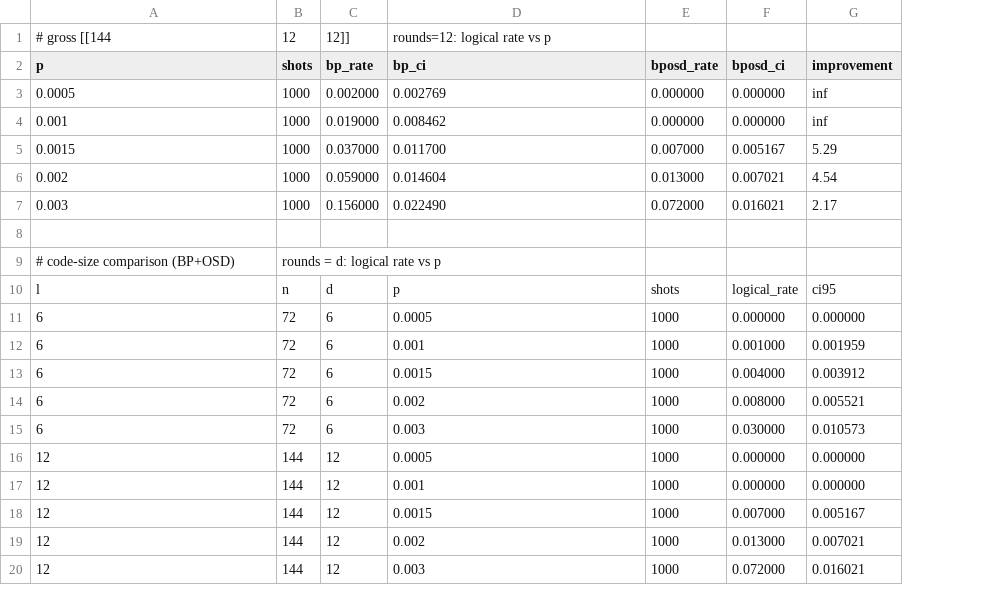
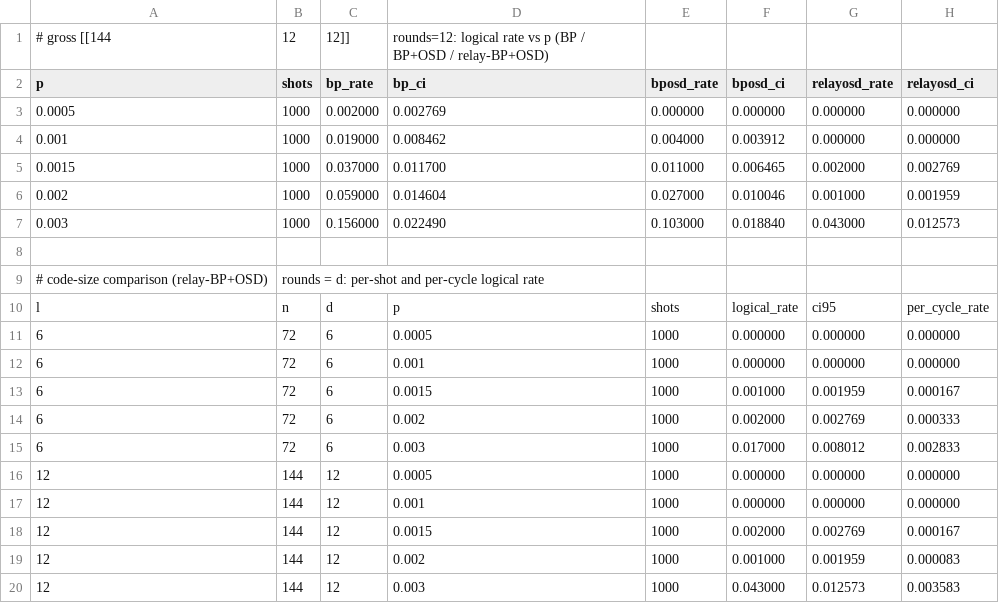
Before and after one commit to aleph-sim/aleph, a CSV file: docs/perf/data/qec-q5-circuit-dem.csv, drawn as a sheet; removed rows and columns are numbered as before the commit, all else as after; the diff names each change by its address in the sheet, - before the commit and + after, or states it on an @@ line.

```diff
--- a/docs/perf/data/qec-q5-circuit-dem.csv
+++ b/docs/perf/data/qec-q5-circuit-dem.csv
+column H (relayosd_ci), rows 3-7: 0.000000 | 0.000000 | 0.002769 | 0.001959 | 0.012573; rows 10-20: per_cycle_rate | 0.000000 | 0.000000 | 0.000167 | 0.000333 | 0.002833 | 0.000000 | 0.000000 | 0.000167 | 0.000083 | 0.003583
-D1 (bp_ci): rounds=12: logical rate vs p
+D1 (bp_ci): rounds=12: logical rate vs p (BP / BP+OSD / relay-BP+OSD)
-G2: improvement
+G2: relayosd_rate
-G3:G4 (relayosd_rate): inf
+G3:G4 (relayosd_rate): 0.000000
-E4 (bposd_rate): 0.000000
+E4 (bposd_rate): 0.004000
-F4 (bposd_ci): 0.000000
+F4 (bposd_ci): 0.003912
-E5 (bposd_rate): 0.007000
+E5 (bposd_rate): 0.011000
-F5 (bposd_ci): 0.005167
+F5 (bposd_ci): 0.006465
-G5 (relayosd_rate): 5.29
+G5 (relayosd_rate): 0.002000
-E6 (bposd_rate): 0.013000
+E6 (bposd_rate): 0.027000
-F6 (bposd_ci): 0.007021
+F6 (bposd_ci): 0.010046
-G6 (relayosd_rate): 4.54
+G6 (relayosd_rate): 0.001000
-E7 (bposd_rate): 0.072000
+E7 (bposd_rate): 0.103000
-F7 (bposd_ci): 0.016021
+F7 (bposd_ci): 0.018840
-G7 (relayosd_rate): 2.17
+G7 (relayosd_rate): 0.043000
-row 9: # code-size comparison (BP+OSD) | rounds = d: logical rate vs p
+row 9: # code-size comparison (relay-BP+OSD) | rounds = d: per-shot and per-cycle logical rate
-F12 (bposd_ci): 0.001000
+F12 (bposd_ci): 0.000000
-G12 (relayosd_rate): 0.001959
+G12 (relayosd_rate): 0.000000
-F13 (bposd_ci): 0.004000
+F13 (bposd_ci): 0.001000
-G13 (relayosd_rate): 0.003912
+G13 (relayosd_rate): 0.001959
-F14 (bposd_ci): 0.008000
+F14 (bposd_ci): 0.002000
-G14 (relayosd_rate): 0.005521
+G14 (relayosd_rate): 0.002769
-F15 (bposd_ci): 0.030000
+F15 (bposd_ci): 0.017000
-G15 (relayosd_rate): 0.010573
+G15 (relayosd_rate): 0.008012
-F18 (bposd_ci): 0.007000
+F18 (bposd_ci): 0.002000
-G18 (relayosd_rate): 0.005167
+G18 (relayosd_rate): 0.002769
-F19 (bposd_ci): 0.013000
+F19 (bposd_ci): 0.001000
-G19 (relayosd_rate): 0.007021
+G19 (relayosd_rate): 0.001959
-F20 (bposd_ci): 0.072000
+F20 (bposd_ci): 0.043000
-G20 (relayosd_rate): 0.016021
+G20 (relayosd_rate): 0.012573
```
Also changed, not shown: 8 other files.
